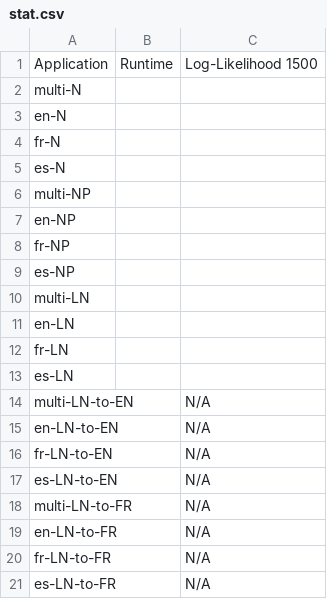
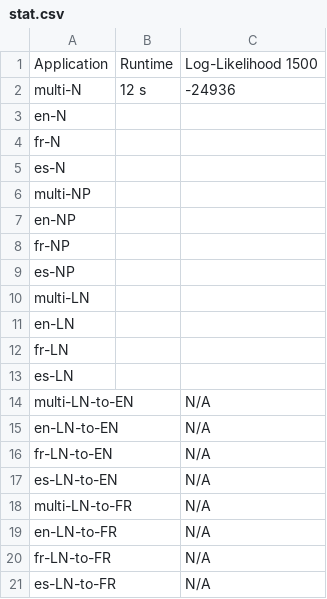
Before and after one commit to SisonkeBiotik-Africa/multilingual-topic-modelling-wikidata, a CSV file: output/stat.csv, drawn as a sheet.

Commit message:
Update stat.csv

```diff
--- a/output/stat.csv
+++ b/output/stat.csv
@@ -1,3 +1,3 @@
 Application, Runtime, Log-Likelihood 1500
-multi-N, ,
+multi-N, 12 s, -24936
 en-N, ,
```
